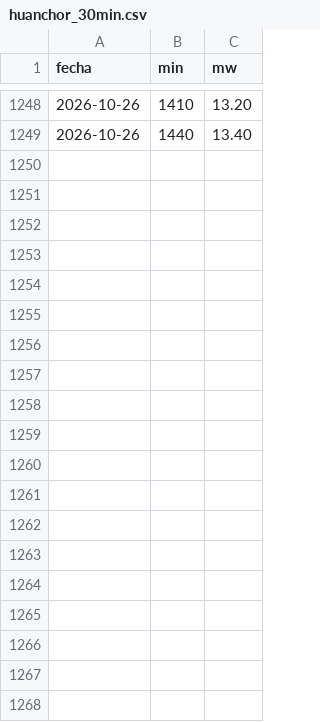
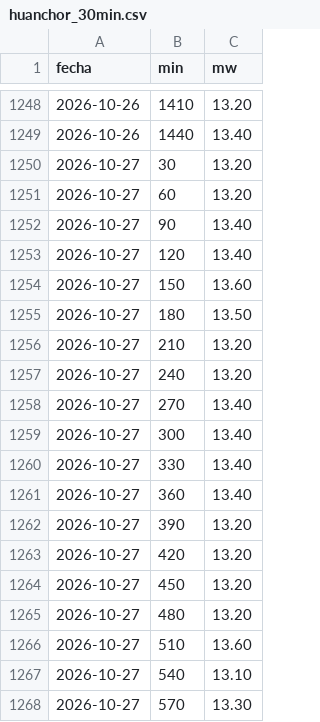
Before and after one commit to giordano1805-lab/Cmg-Rosa, a CSV file: data/huanchor_30min.csv, drawn as a sheet; only a part is shown, gaps mark what is left out; the diff covers the shown part only.

```diff
--- a/data/huanchor_30min.csv
+++ b/data/huanchor_30min.csv
@@ -1249 +1249,20 @@ fecha,min,mw
 2026-10-26,1440,13.40
+2026-10-27,30,13.20
+2026-10-27,60,13.20
+2026-10-27,90,13.40
+2026-10-27,120,13.40
+2026-10-27,150,13.60
+2026-10-27,180,13.50
+2026-10-27,210,13.20
+2026-10-27,240,13.20
+2026-10-27,270,13.40
+2026-10-27,300,13.40
+2026-10-27,330,13.40
+2026-10-27,360,13.40
+2026-10-27,390,13.20
+2026-10-27,420,13.20
+2026-10-27,450,13.20
+2026-10-27,480,13.20
+2026-10-27,510,13.60
+2026-10-27,540,13.10
+2026-10-27,570,13.30
```
Also changed, not shown: 29 added rows elsewhere in this file, data/demanda_diaria.csv, data/explora6/FLUJOS.csv, 16 other files.
